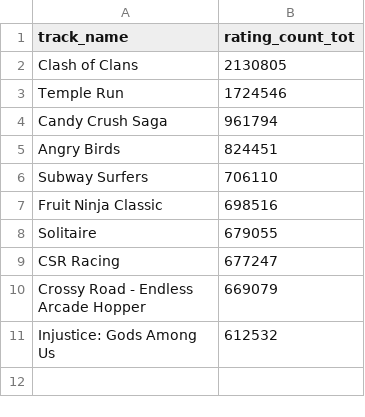
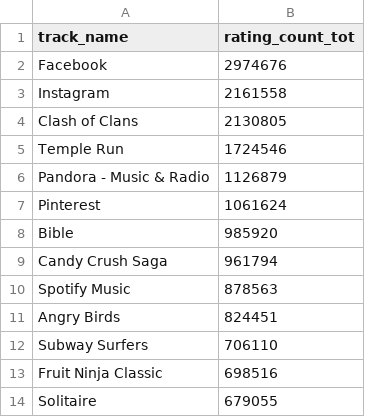
Before and after one commit to yuanGAO237/yuanGAO237.github.io, a CSV file: game_top10.csv, drawn as a sheet; only a part is shown; the shorter side is filled out with more unchanged rows; the diff covers the shown part only; the diff names each change by its address in the sheet, - before the commit and + after, or states it on an @@ line.

```diff
--- a/game_top10.csv
+++ b/game_top10.csv
+row 2: Facebook | 2974676
+row 3: Instagram | 2161558
+row 6: Pandora - Music & Radio | 1126879
+row 7: Pinterest | 1061624
+row 8: Bible | 985920
+row 10: Spotify Music | 878563
```
Also changed, not shown: 34 added rows elsewhere in this file.
